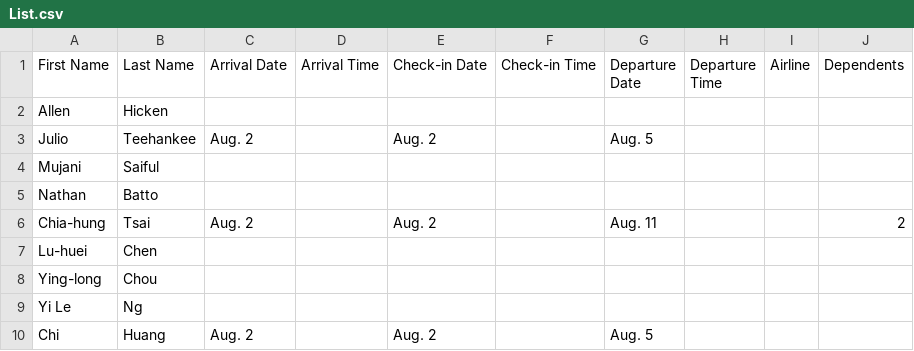
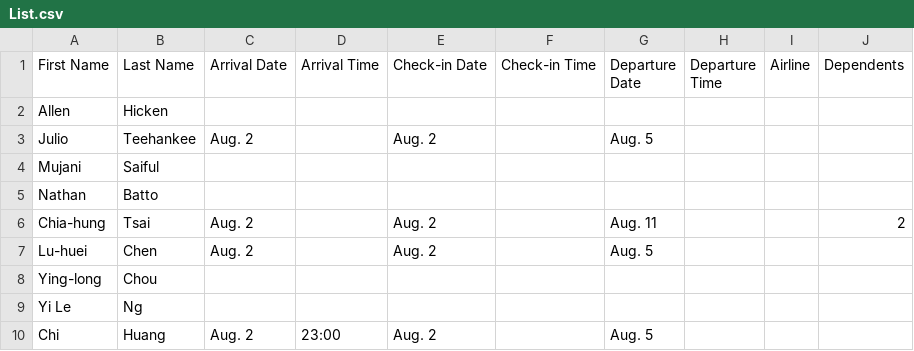
Before and after one commit to TsaiChiahung/FamilyPolitics, a CSV file: Doc/List.csv, drawn as a sheet.

Commit message:
Update List.csv

```diff
--- a/Doc/List.csv
+++ b/Doc/List.csv
@@ -6,5 +6,5 @@ Nathan,Batto,,,,,,,,
 Chia-hung ,Tsai,Aug. 2,,Aug. 2,,Aug. 11,,,2
-Lu-huei,Chen,,,,,,,,
+Lu-huei,Chen,Aug. 2,,Aug. 2,,Aug. 5,,,
 Ying-long,Chou,,,,,,,,
 Yi Le,Ng,,,,,,,,
-Chi,Huang,Aug. 2,,Aug. 2,,Aug. 5,,,
+Chi,Huang,Aug. 2,23:00,Aug. 2,,Aug. 5,,,
```
